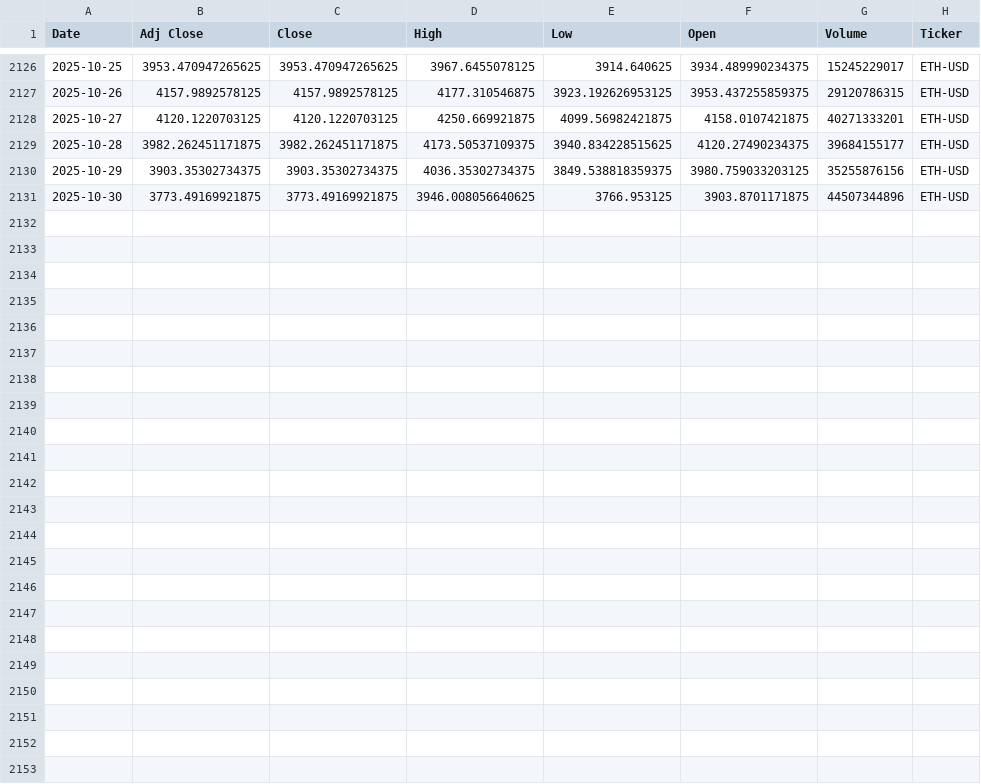
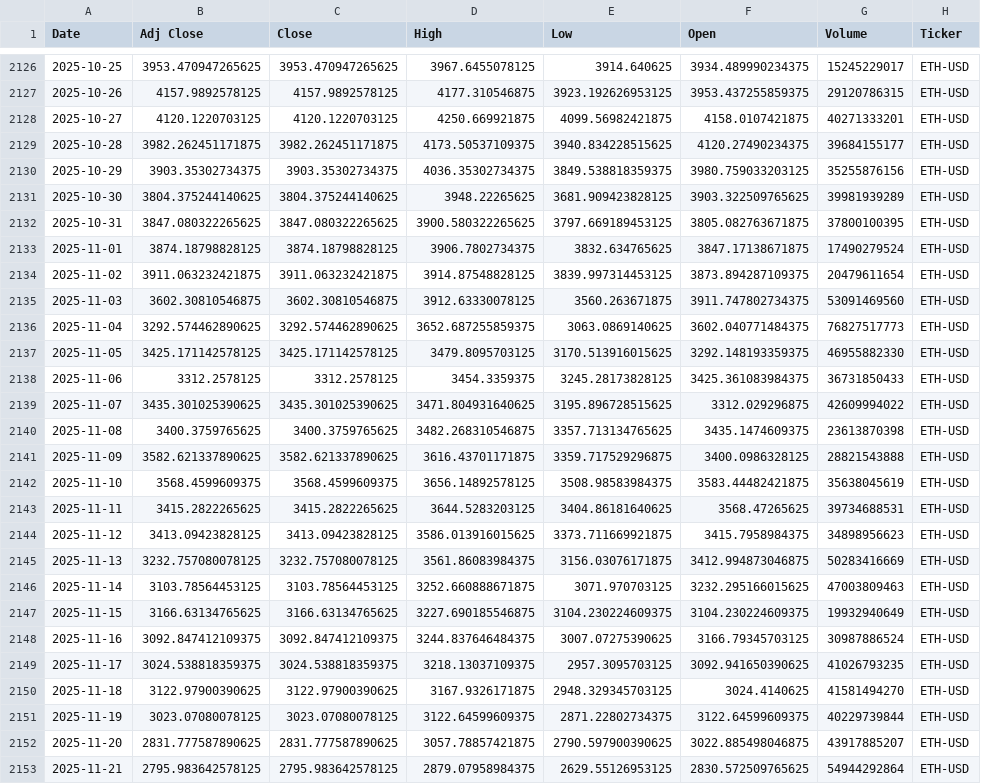
Before and after one commit to souhailchenaoua/QuantCast, a CSV file: data/raw/ETH-USD_1d_2020-01-01_latest.csv, drawn as a sheet; only a part is shown, gaps mark what is left out.

```diff
--- a/data/raw/ETH-USD_1d_2020-01-01_latest.csv
+++ b/data/raw/ETH-USD_1d_2020-01-01_latest.csv
@@ -2130,2 +2130,24 @@ Date,Adj Close,Close,High,Low,Open,Volume,Ticker
 2025-10-29,3903.35302734375,3903.35302734375,4036.35302734375,3849.538818359375,3980.759033203125,35255876156,ETH-USD
-2025-10-30,3773.49169921875,3773.49169921875,3946.008056640625,3766.953125,3903.8701171875,44507344896,ETH-USD
+2025-10-30,3804.375244140625,3804.375244140625,3948.22265625,3681.909423828125,3903.322509765625,39981939289,ETH-USD
+2025-10-31,3847.080322265625,3847.080322265625,3900.580322265625,3797.669189453125,3805.082763671875,37800100395,ETH-USD
+2025-11-01,3874.18798828125,3874.18798828125,3906.7802734375,3832.634765625,3847.17138671875,17490279524,ETH-USD
+2025-11-02,3911.063232421875,3911.063232421875,3914.87548828125,3839.997314453125,3873.894287109375,20479611654,ETH-USD
+2025-11-03,3602.30810546875,3602.30810546875,3912.63330078125,3560.263671875,3911.747802734375,53091469560,ETH-USD
+2025-11-04,3292.574462890625,3292.574462890625,3652.687255859375,3063.0869140625,3602.040771484375,76827517773,ETH-USD
+2025-11-05,3425.171142578125,3425.171142578125,3479.8095703125,3170.513916015625,3292.148193359375,46955882330,ETH-USD
+2025-11-06,3312.2578125,3312.2578125,3454.3359375,3245.28173828125,3425.361083984375,36731850433,ETH-USD
+2025-11-07,3435.301025390625,3435.301025390625,3471.804931640625,3195.896728515625,3312.029296875,42609994022,ETH-USD
+2025-11-08,3400.3759765625,3400.3759765625,3482.268310546875,3357.713134765625,3435.1474609375,23613870398,ETH-USD
+2025-11-09,3582.621337890625,3582.621337890625,3616.43701171875,3359.717529296875,3400.0986328125,28821543888,ETH-USD
+2025-11-10,3568.4599609375,3568.4599609375,3656.14892578125,3508.98583984375,3583.44482421875,35638045619,ETH-USD
+2025-11-11,3415.2822265625,3415.2822265625,3644.5283203125,3404.86181640625,3568.47265625,39734688531,ETH-USD
+2025-11-12,3413.09423828125,3413.09423828125,3586.013916015625,3373.711669921875,3415.7958984375,34898956623,ETH-USD
+2025-11-13,3232.757080078125,3232.757080078125,3561.86083984375,3156.03076171875,3412.994873046875,50283416669,ETH-USD
+2025-11-14,3103.78564453125,3103.78564453125,3252.660888671875,3071.970703125,3232.295166015625,47003809463,ETH-USD
+2025-11-15,3166.63134765625,3166.63134765625,3227.690185546875,3104.230224609375,3104.230224609375,19932940649,ETH-USD
+2025-11-16,3092.847412109375,3092.847412109375,3244.837646484375,3007.07275390625,3166.79345703125,30987886524,ETH-USD
+2025-11-17,3024.538818359375,3024.538818359375,3218.13037109375,2957.3095703125,3092.941650390625,41026793235,ETH-USD
+2025-11-18,3122.97900390625,3122.97900390625,3167.9326171875,2948.329345703125,3024.4140625,41581494270,ETH-USD
+2025-11-19,3023.07080078125,3023.07080078125,3122.64599609375,2871.22802734375,3122.64599609375,40229739844,ETH-USD
+2025-11-20,2831.777587890625,2831.777587890625,3057.78857421875,2790.597900390625,3022.885498046875,43917885207,ETH-USD
+2025-11-21,2795.983642578125,2795.983642578125,2879.07958984375,2629.55126953125,2830.572509765625,54944292864,ETH-USD
```
Also changed, not shown: data/raw/AAPL_1d_2020-01-01_latest.csv, data/raw/BTC-USD_1d_2020-01-01_latest.csv, 16 other files.
